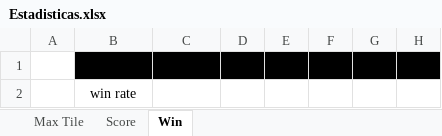
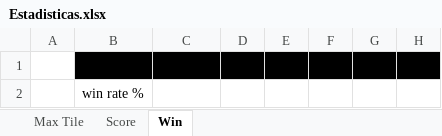
Before and after one commit to TesisLuciaFrancoRenzo/coeus.game2048, an Excel workbook: src/ar/edu/unrc/game2048/resources/Estadisticas.xlsx, sheet Win, drawn as a sheet; only a part is shown; values as stored, in another font and other column widths than the file's, no borders; charts and pictures not drawn; the diff names each change by its address in the sheet, - before the commit and + after, or states it on an @@ line.

Commit message:
Bug en planilla de calculo en win rate (habia graficas demas)

```diff
--- a/src/ar/edu/unrc/game2048/resources/Estadisticas.xlsx (sheet Win)
+++ b/src/ar/edu/unrc/game2048/resources/Estadisticas.xlsx (sheet Win)
-B2: win rate
+B2: win rate %
```
Also changed, not shown: charts or pictures, 1 other file.
